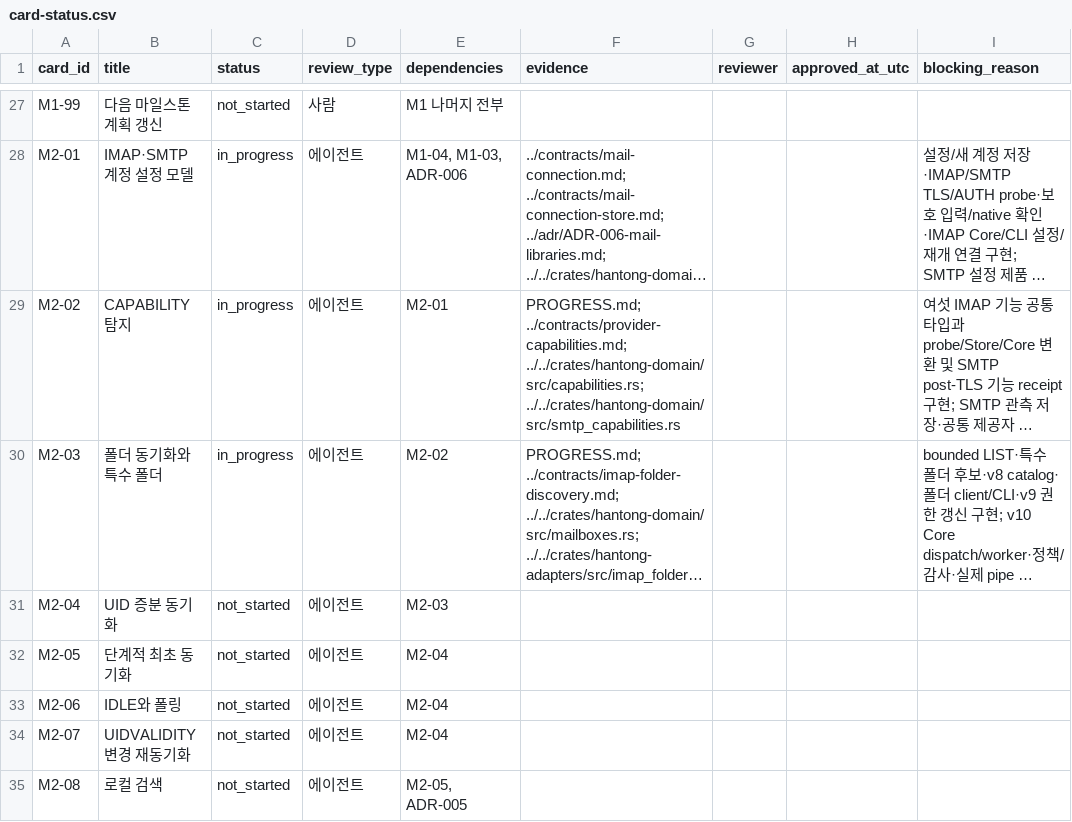
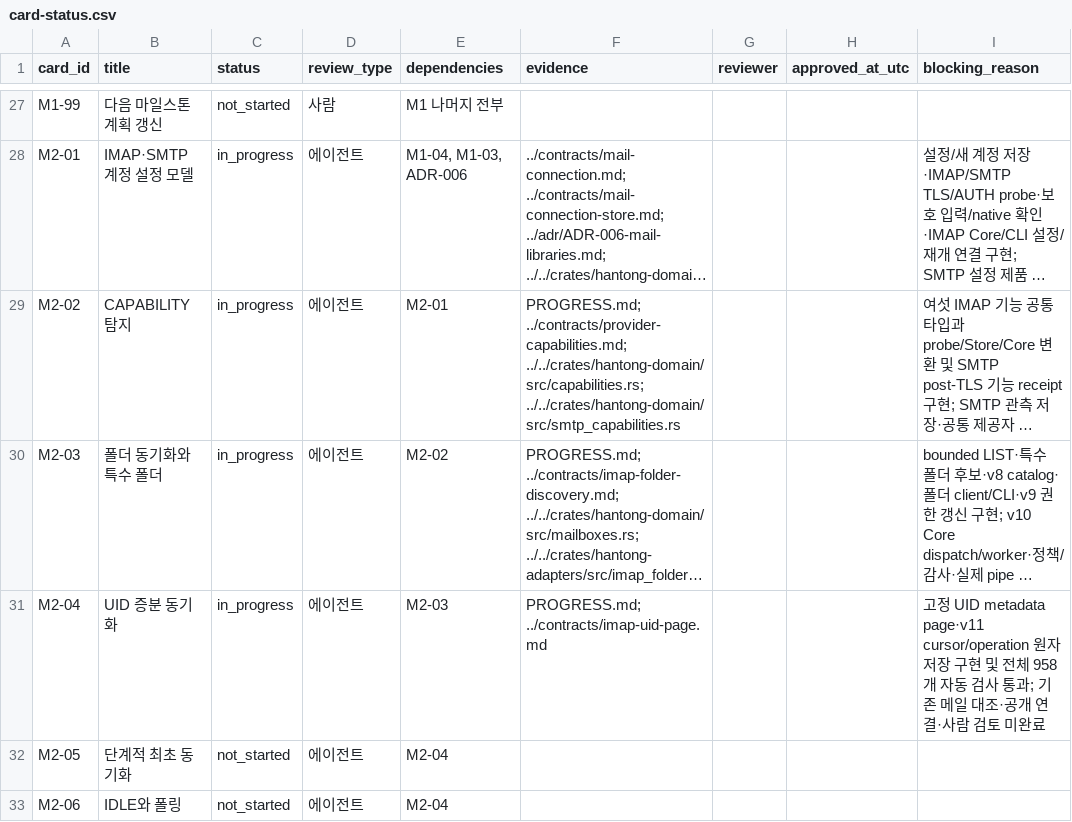
Before and after one commit to tz1012/mail-hantong, a CSV file: docs/latest/card-status.csv, drawn as a sheet; only a part is shown, gaps mark what is left out; the shorter side is filled out with more unchanged rows; long unchanged cells end in …; the diff names each change by its address in the sheet, - before the commit and + after, or states it on an @@ line.

Commit message:
Add bounded IMAP UID metadata pages and atomic v11 cursor storage

```diff
--- a/docs/latest/card-status.csv
+++ b/docs/latest/card-status.csv
-C31 (status): not_started
+C31 (status): in_progress
-F31 (evidence): (empty)
+F31 (evidence): PROGRESS.md; ../contracts/imap-uid-page.md
-I31 (blocking_reason): (empty)
+I31 (blocking_reason): 고정 UID metadata page·v11 cursor/operation 원자 저장 구현 및 전체 958개 자동 검사 통과; 기존 메일 대조·공개 연결·사람 검토 미완료
```
Also changed, not shown: docs/traceability.csv, 23 other files.
